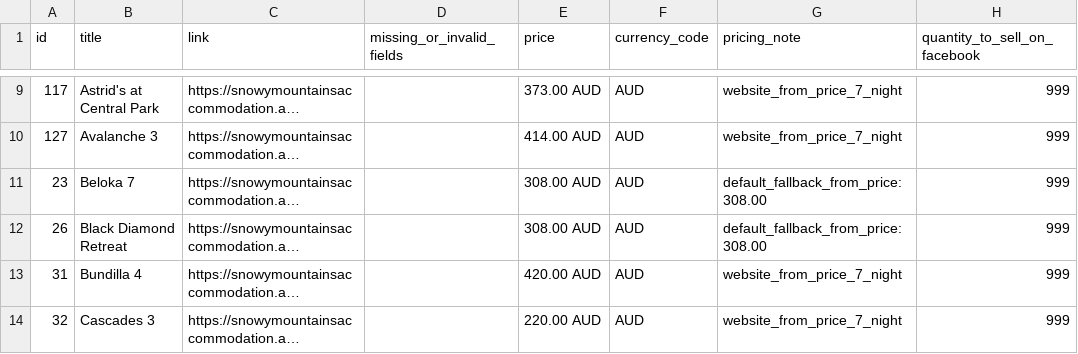
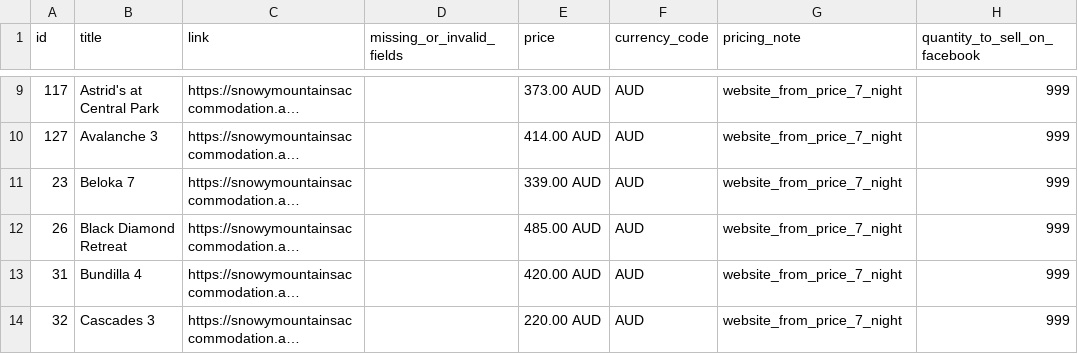
Before and after one commit to katie616/snowy-meta-feed, a CSV file: docs/snowy_mountains_meta_products_diagnostics.csv, drawn as a sheet; only a part is shown, gaps mark what is left out; long unchanged cells end in …; the diff names each change by its address in the sheet, - before the commit and + after, or states it on an @@ line.

```diff
--- a/docs/snowy_mountains_meta_products_diagnostics.csv
+++ b/docs/snowy_mountains_meta_products_diagnostics.csv
-E11 (price): 308.00 AUD
+E11 (price): 339.00 AUD
-G11:G12 (pricing_note): default_fallback_from_price:308.00
+G11:G12 (pricing_note): website_from_price_7_night
-E12 (price): 308.00 AUD
+E12 (price): 485.00 AUD
```
Also changed, not shown: docs/snowy_mountains_meta_products.csv.
